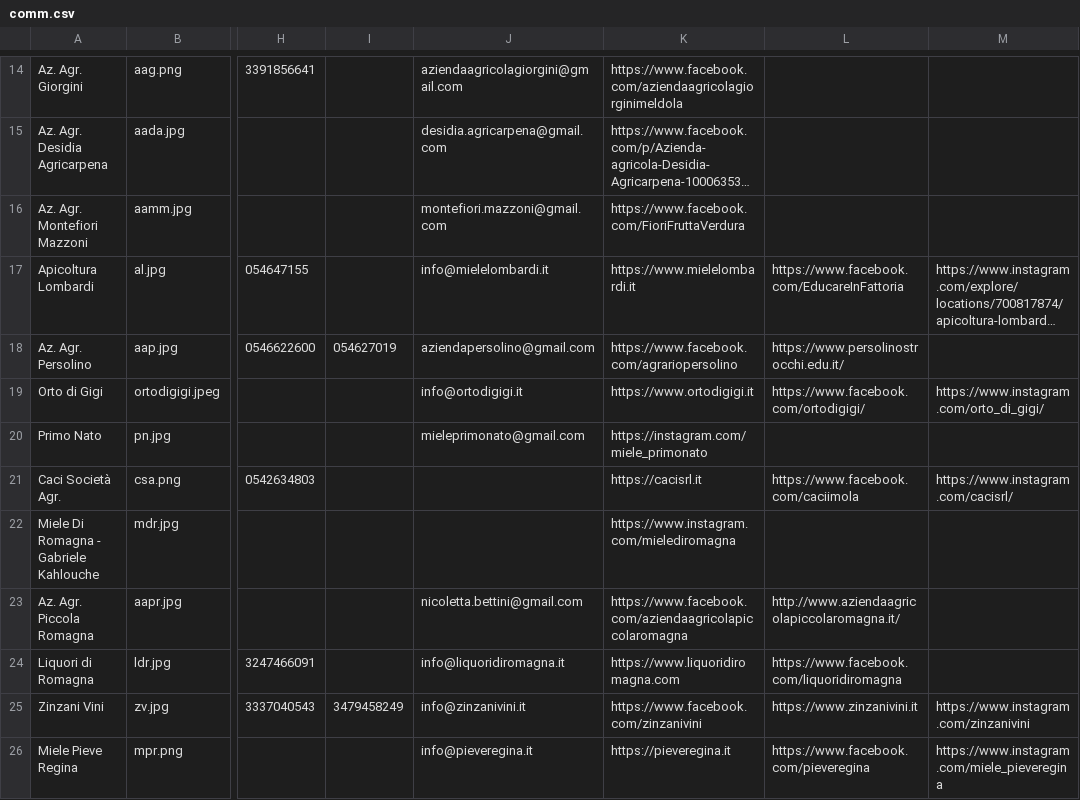
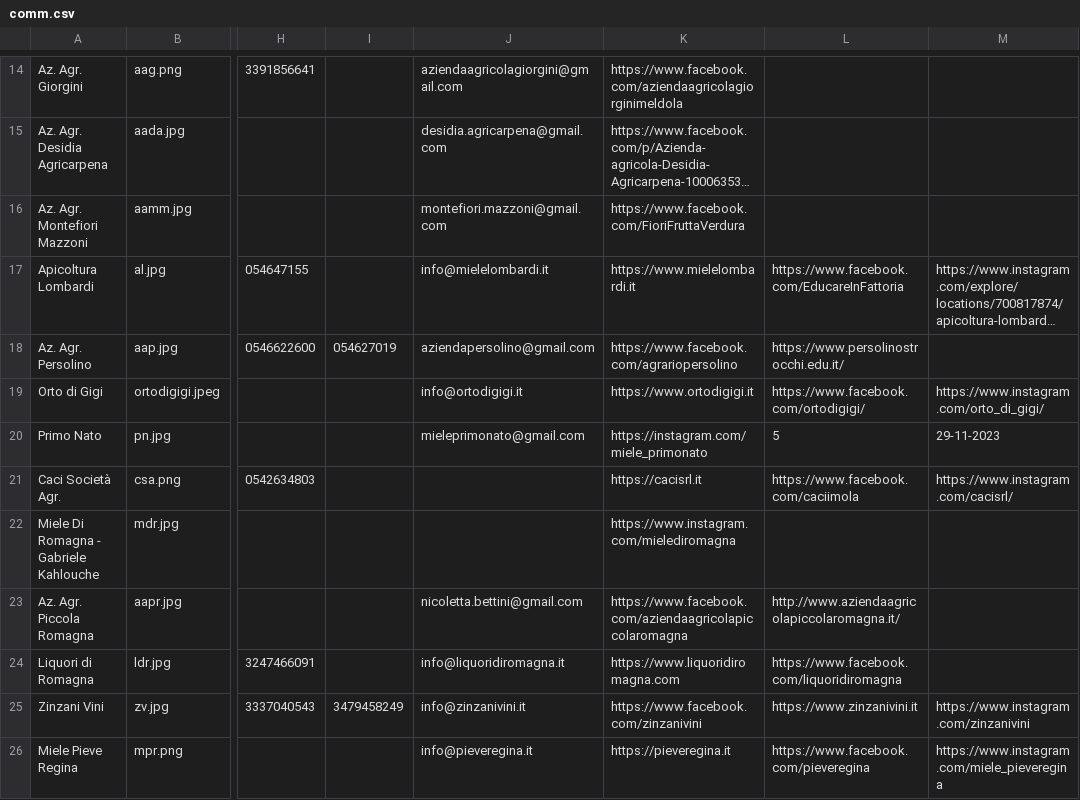
Before and after one commit to Rebus88/agromagna, a CSV file: comm.csv, drawn as a sheet; only a part is shown, gaps mark what is left out; long unchanged cells end in …; the diff names each change by its address in the sheet, - before the commit and + after, or states it on an @@ line.

```diff
--- a/comm.csv
+++ b/comm.csv
-L20: (empty)
+L20: 5
-M20: (empty)
+M20: 29-11-2023
```
